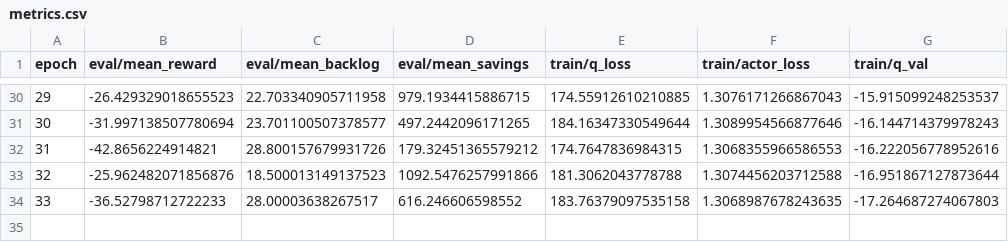
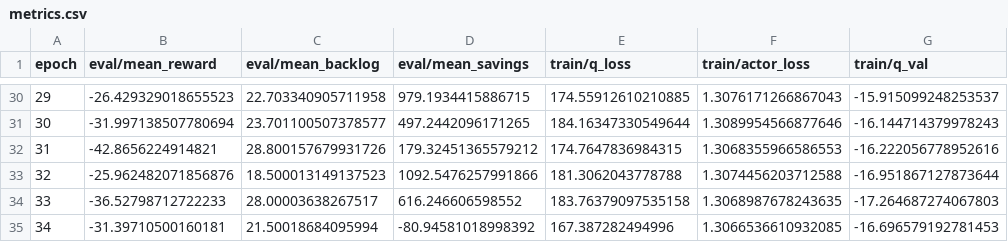
Before and after one commit to Nguyen-Tien-Duy/eth-gas-rl, a CSV file: checkpoints/exp_benchmark/H128_C100_A0.1/td3_bc/metrics.csv, drawn as a sheet; only a part is shown, gaps mark what is left out; the diff names each change by its address in the sheet, - before the commit and + after, or states it on an @@ line.

Commit message:
chore: update metrics (epoch 34)

```diff
--- a/checkpoints/exp_benchmark/H128_C100_A0.1/td3_bc/metrics.csv
+++ b/checkpoints/exp_benchmark/H128_C100_A0.1/td3_bc/metrics.csv
+row 35: 34 | -31.39710500160181 | 21.50018684095994 | -80.94581018998392 | 167.387282494996 | 1.3066536610932085 | -16.696579192781453
```
